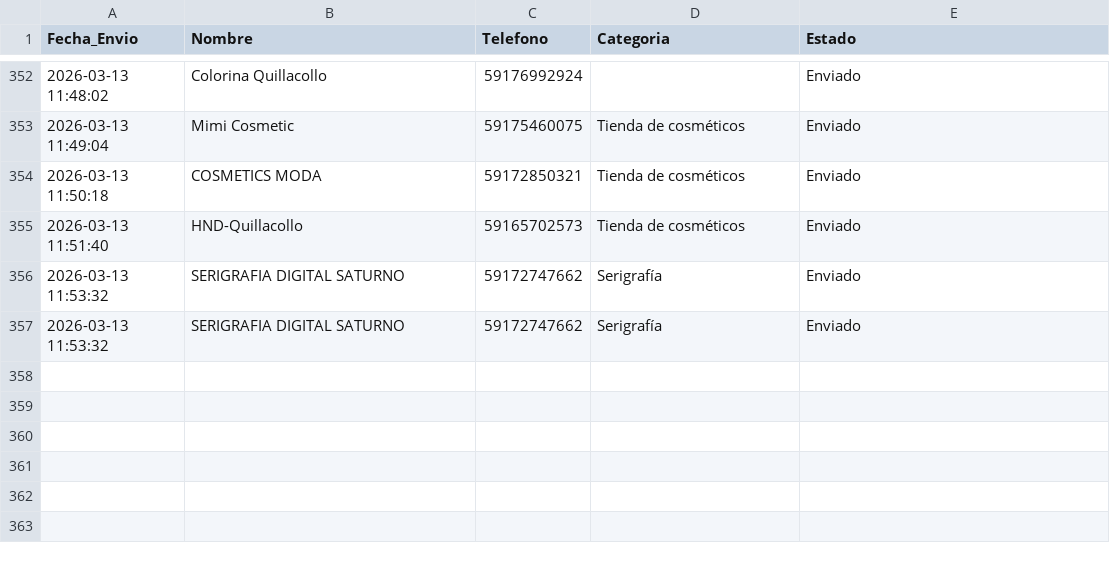
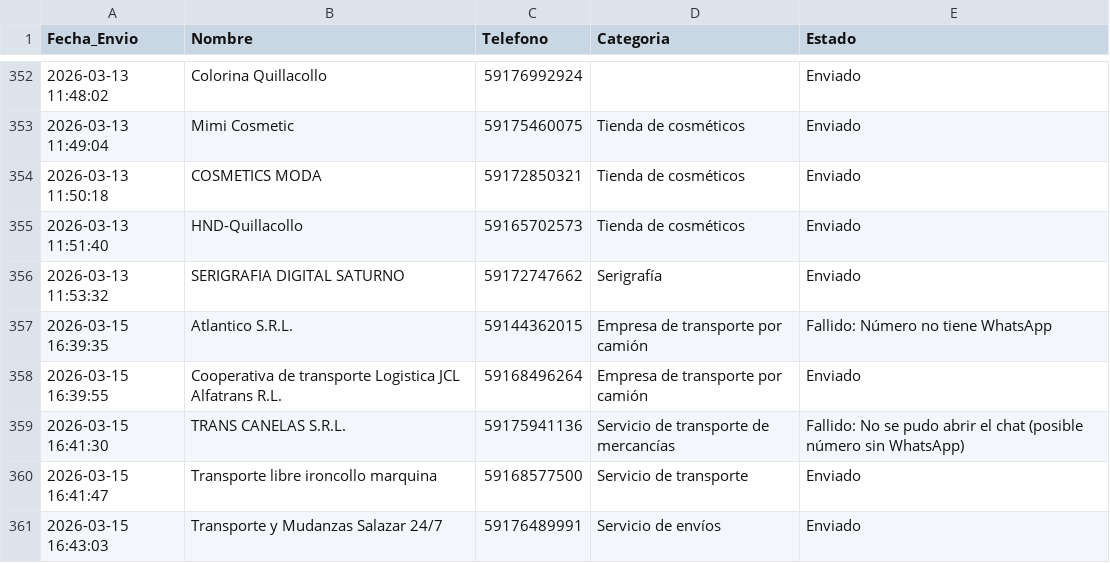
Before and after one commit to W1ll14m-pixel/Negocios-sin-web, a CSV file: historico_contactos.csv, drawn as a sheet; only a part is shown, gaps mark what is left out; removed rows and columns are numbered as before the commit, all else as after; the diff names each change by its address in the sheet, - before the commit and + after, or states it on an @@ line.

```diff
--- a/historico_contactos.csv
+++ b/historico_contactos.csv
-row 357: 2026-03-13 11:53:32 | SERIGRAFIA DIGITAL SATURNO | 59172747662 | Serigrafía | Enviado
+row 357: 2026-03-15 16:39:35 | Atlantico S.R.L. | 59144362015 | Empresa de transporte por camión | Fallido: Número no tiene WhatsApp
+row 358: 2026-03-15 16:39:55 | Cooperativa de transporte Logistica JCL Alfatrans R.L. | 59168496264 | Empresa de transporte por camión | Enviado
+row 359: 2026-03-15 16:41:30 | TRANS CANELAS S.R.L. | 59175941136 | Servicio de transporte de mercancías | Fallido: No se pudo abrir el chat (posible número sin WhatsApp)
+row 360: 2026-03-15 16:41:47 | Transporte libre ironcollo marquina | 59168577500 | Servicio de transporte | Enviado
+row 361: 2026-03-15 16:43:03 | Transporte y Mudanzas Salazar 24/7 | 59176489991 | Servicio de envíos | Enviado
```
Also changed, not shown: contactados.csv.
